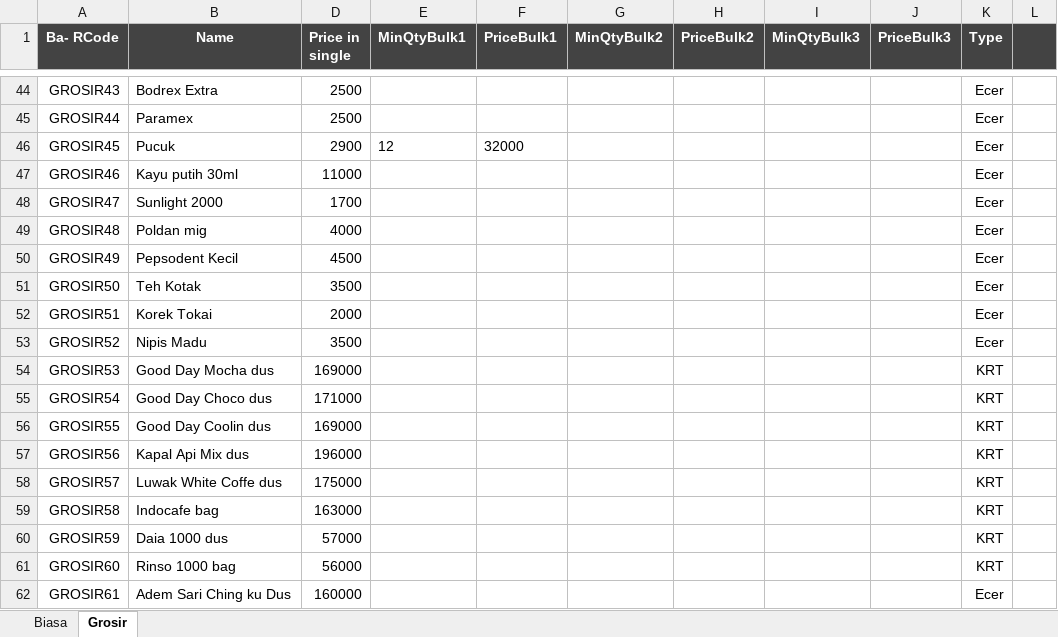
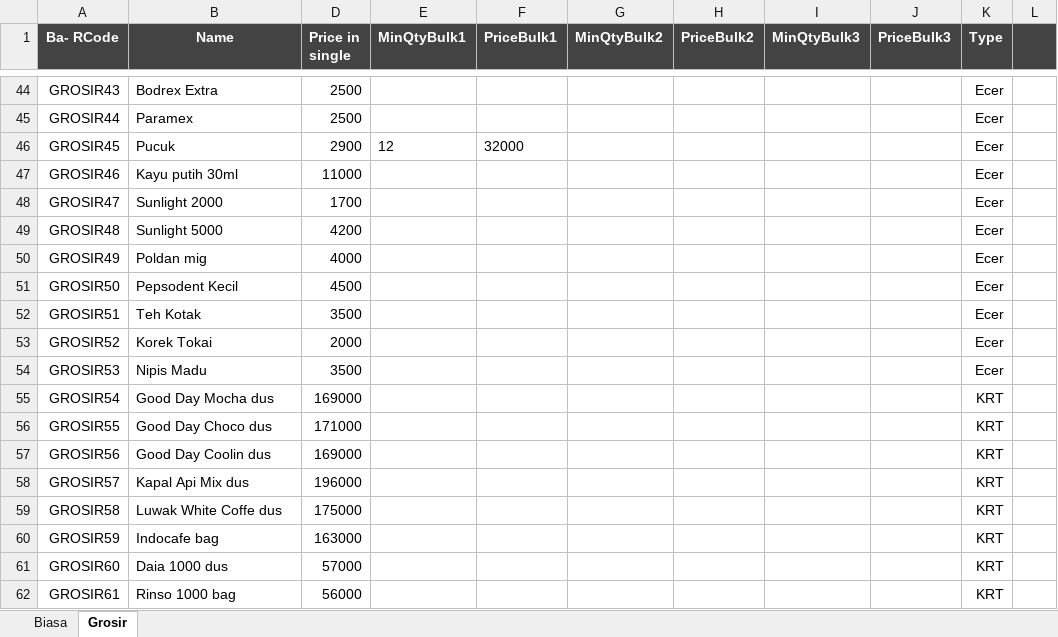
Before and after one commit to rudiath95/toko-yakin, an Excel workbook: TokoYakin.xlsx, sheet Grosir, drawn as a sheet; only a part is shown, gaps mark what is left out; values as stored, in another font and other column widths than the file's, no borders; charts and pictures and conditional formats not drawn; the diff covers the shown part only; the diff names each change by its address in the sheet, - before the commit and + after, or states it on an @@ line.

Commit message:
update spreadsheet data

```diff
--- a/TokoYakin.xlsx (sheet Grosir)
+++ b/TokoYakin.xlsx (sheet Grosir)
-B49 (Name): Poldan mig
+B49 (Name): Sunlight 5000
-D49 (Price in single): 4000
+D49 (Price in single): 4200
-B50 (Name): Pepsodent Kecil
+B50 (Name): Poldan mig
-D50 (Price in single): 4500
+D50 (Price in single): 4000
-B51 (Name): Teh Kotak
+B51 (Name): Pepsodent Kecil
-D51 (Price in single): 3500
+D51 (Price in single): 4500
-B52 (Name): Korek Tokai
+B52 (Name): Teh Kotak
-D52 (Price in single): 2000
+D52 (Price in single): 3500
-B53 (Name): Nipis Madu
+B53 (Name): Korek Tokai
-D53 (Price in single): 3500
+D53 (Price in single): 2000
-B54 (Name): Good Day Mocha dus
+B54 (Name): Nipis Madu
-D54 (Price in single): 169000
+D54 (Price in single): 3500
-K54 (Type): KRT
+K54 (Type): Ecer
-B55 (Name): Good Day Choco dus
+B55 (Name): Good Day Mocha dus
-D55 (Price in single): 171000
+D55 (Price in single): 169000
-B56 (Name): Good Day Coolin dus
+B56 (Name): Good Day Choco dus
-D56 (Price in single): 169000
+D56 (Price in single): 171000
-B57 (Name): Kapal Api Mix dus
+B57 (Name): Good Day Coolin dus
-D57 (Price in single): 196000
+D57 (Price in single): 169000
-B58 (Name): Luwak White Coffe dus
+B58 (Name): Kapal Api Mix dus
-D58 (Price in single): 175000
+D58 (Price in single): 196000
-B59 (Name): Indocafe bag
+B59 (Name): Luwak White Coffe dus
-D59 (Price in single): 163000
+D59 (Price in single): 175000
-B60 (Name): Daia 1000 dus
+B60 (Name): Indocafe bag
-D60 (Price in single): 57000
+D60 (Price in single): 163000
-B61 (Name): Rinso 1000 bag
+B61 (Name): Daia 1000 dus
-D61 (Price in single): 56000
+D61 (Price in single): 57000
-B62 (Name): Adem Sari Ching ku Dus
+B62 (Name): Rinso 1000 bag
-D62 (Price in single): 160000
+D62 (Price in single): 56000
-K62 (Type): Ecer
+K62 (Type): KRT
```
Also changed, not shown: 1 added row and 203 edited cells elsewhere in this sheet, sheet Biasa.
